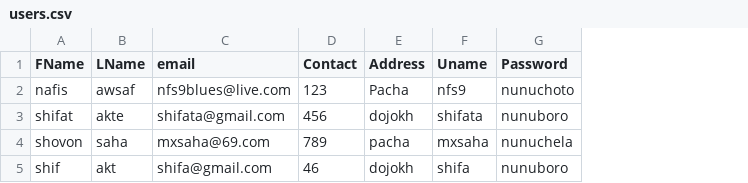
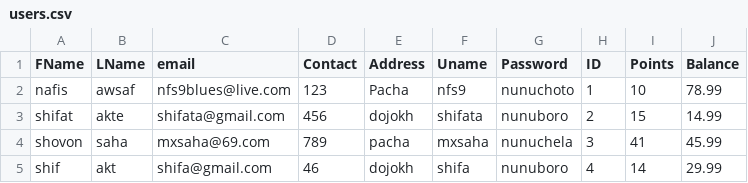
Before and after one commit to shifata/retailManagement, a CSV file: src/main/java/database/users.csv, drawn as a sheet; the diff names each change by its address in the sheet, - before the commit and + after, or states it on an @@ line.

```diff
--- a/src/main/java/database/users.csv
+++ b/src/main/java/database/users.csv
+column H (ID), rows 2-5: 1 | 2 | 3 | 4
+column I (Points), rows 2-5: 10 | 15 | 41 | 14
+column J (Balance), rows 2-5: 78.99 | 14.99 | 45.99 | 29.99
```
Also changed, not shown: 6 other files.
